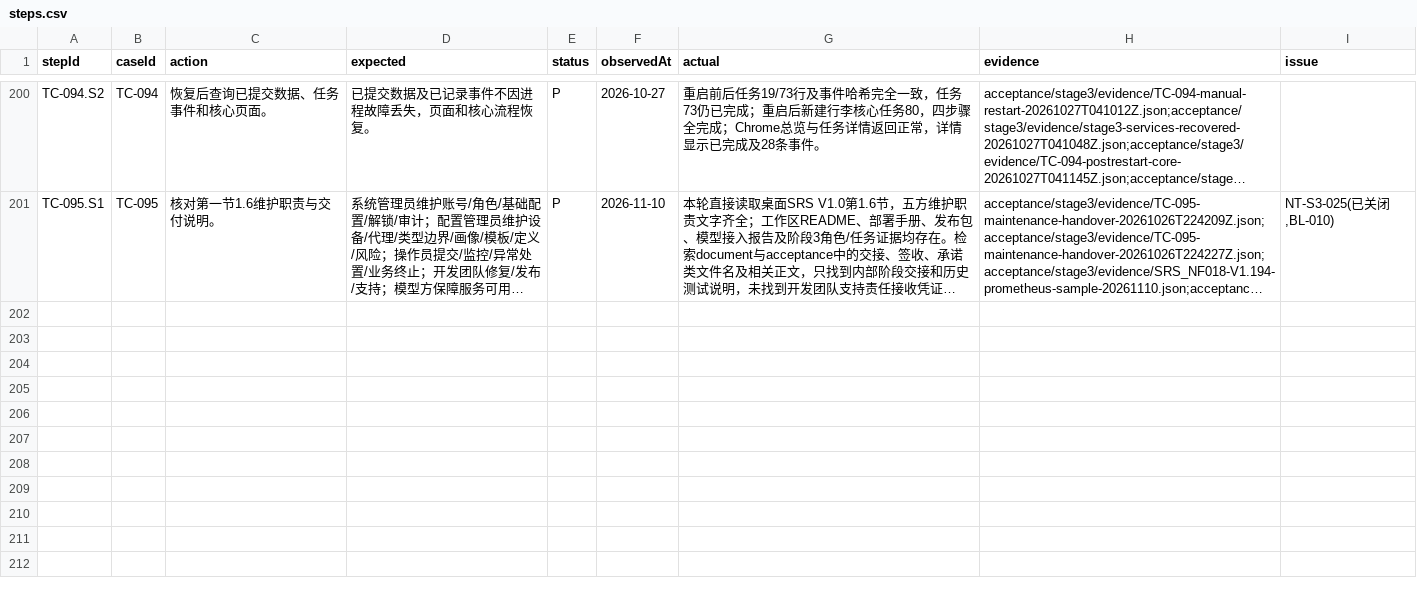
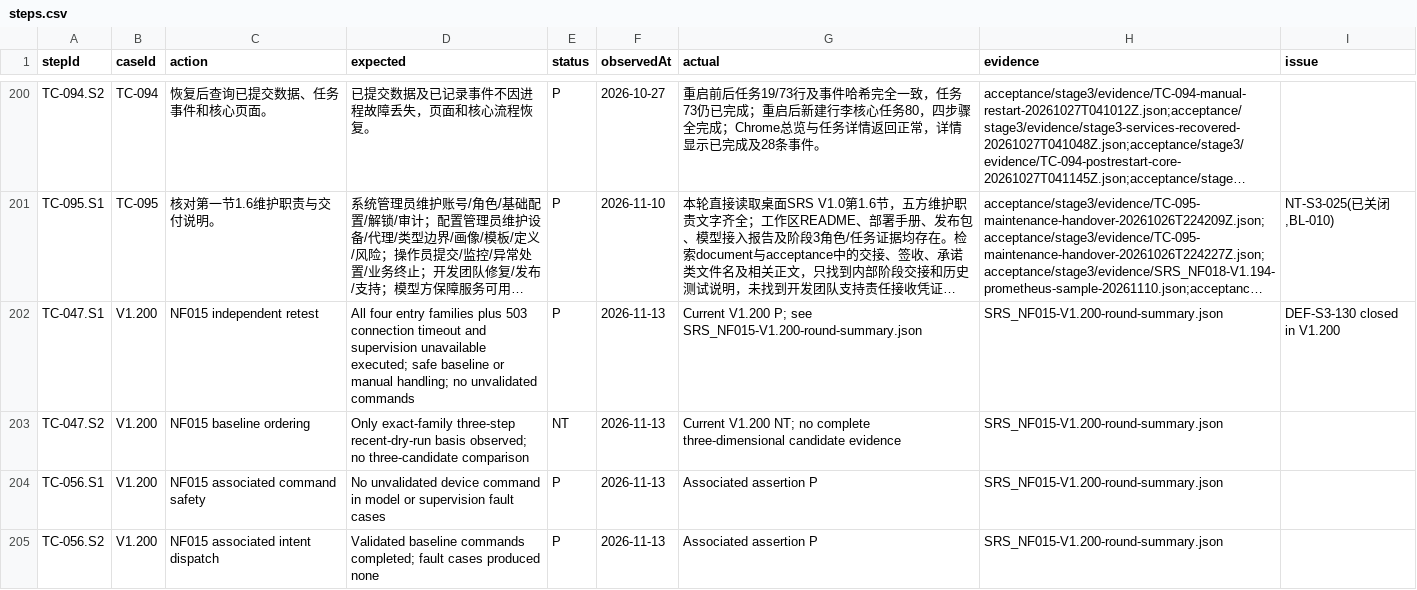
Before and after one commit to steedcy/TP-main, a CSV file: acceptance/stage3/steps.csv, drawn as a sheet; only a part is shown, gaps mark what is left out; long unchanged cells end in …; the diff names each change by its address in the sheet, - before the commit and + after, or states it on an @@ line.

Commit message:
test(NF015): independently retest V1.200 fault handling

```diff
--- a/acceptance/stage3/steps.csv
+++ b/acceptance/stage3/steps.csv
+row 202: TC-047.S1 | V1.200 | NF015 independent retest | All four entry families plus 503 connection timeout and supervision unavailable executed; safe baseline or manual handling; no unvalidated commands | P | 2026-11-13 | Current V1.200 P; see SRS_NF015-V1.200-round-summary.json | SRS_NF015-V1.200-round-summary.json | DEF-S3-130 closed in V1.200
+row 203: TC-047.S2 | V1.200 | NF015 baseline ordering | Only exact-family three-step recent-dry-run basis observed; no three-candidate comparison | NT | 2026-11-13 | Current V1.200 NT; no complete three-dimensional candidate evidence | SRS_NF015-V1.200-round-summary.json
+row 204: TC-056.S1 | V1.200 | NF015 associated command safety | No unvalidated device command in model or supervision fault cases | P | 2026-11-13 | Associated assertion P | SRS_NF015-V1.200-round-summary.json
+row 205: TC-056.S2 | V1.200 | NF015 associated intent dispatch | Validated baseline commands completed; fault cases produced none | P | 2026-11-13 | Associated assertion P | SRS_NF015-V1.200-round-summary.json
```
Also changed, not shown: acceptance/stage3/issues.csv, acceptance/stage3/rules.csv, 9 other files.
